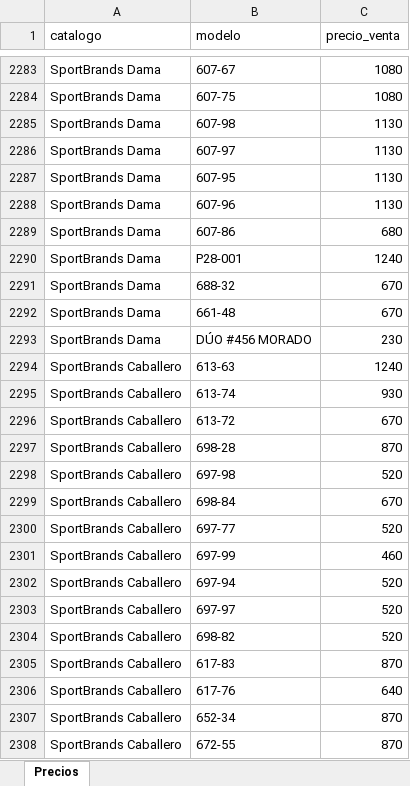
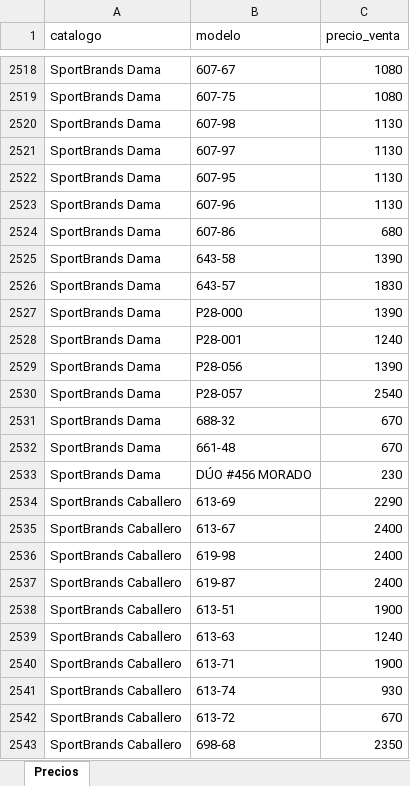
Before and after one commit to magic-town/books-label, an Excel workbook: fase_2/precios/cklass_pv26.xlsx, sheet Precios, drawn as a sheet; only a part is shown, gaps mark what is left out; the shorter side is filled out with more unchanged rows; values as stored, in another font and other column widths than the file's, no borders; the diff covers the shown part only; the diff names each change by its address in the sheet, - before the commit and + after, or states it on an @@ line.

```diff
--- a/fase_2/precios/cklass_pv26.xlsx (sheet Precios)
+++ b/fase_2/precios/cklass_pv26.xlsx (sheet Precios)
+row 2525: SportBrands Dama | 643-58 | 1390
+row 2526: SportBrands Dama | 643-57 | 1830
+row 2527: SportBrands Dama | P28-000 | 1390
+row 2529: SportBrands Dama | P28-056 | 1390
+row 2530: SportBrands Dama | P28-057 | 2540
+row 2534: SportBrands Caballero | 613-69 | 2290
+row 2535: SportBrands Caballero | 613-67 | 2400
+row 2536: SportBrands Caballero | 619-98 | 2400
+row 2537: SportBrands Caballero | 619-87 | 2400
+row 2538: SportBrands Caballero | 613-51 | 1900
+row 2540: SportBrands Caballero | 613-71 | 1900
+row 2543: SportBrands Caballero | 698-68 | 2350
```
Also changed, not shown: 381 added rows, 1 removed row and 28 edited cells elsewhere in this sheet, fase_1/salida/base_precios.xlsx, fase_2/precios/lista_perfumes_26.xlsx, 4 other files.
